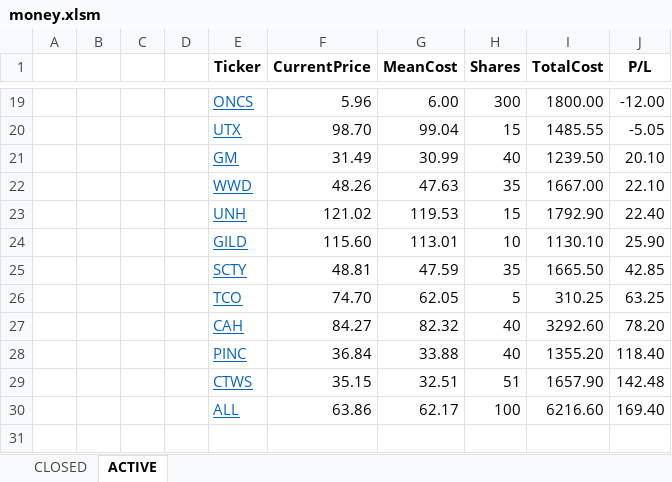
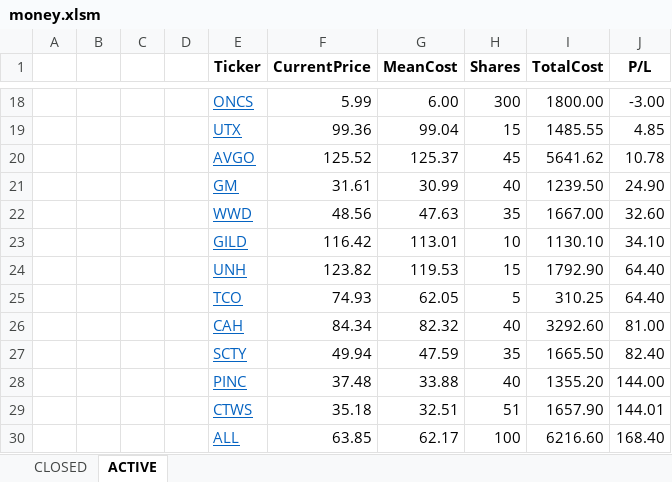
Before and after one commit to minqiang/GP, an Excel workbook: money.xlsm, sheet ACTIVE, drawn as a sheet; only a part is shown, gaps mark what is left out; values as stored, in another font and other column widths than the file's, no borders; charts and pictures and conditional formats not drawn; removed rows and columns are numbered as before the commit, all else as after; the diff covers the shown part only; the diff names each change by its address in the sheet, - before the commit and + after, or states it on an @@ line.

```diff
--- a/money.xlsm (sheet ACTIVE)
+++ b/money.xlsm (sheet ACTIVE)
-F18 (CurrentPrice): 5.96
+F18 (CurrentPrice): 5.99
-J18 (P/L): -12.00
+J18 (P/L): -3.00
-F19 (CurrentPrice): 98.70
+F19 (CurrentPrice): 99.36
-J19 (P/L): -5.05
+J19 (P/L): 4.85
+row 20:  |  |  |  | AVGO | 125.52 | 125.37 | 45 | 5641.62 | 10.78
-F21 (CurrentPrice): 31.49
+F21 (CurrentPrice): 31.61
-J21 (P/L): 20.10
+J21 (P/L): 24.90
-F22 (CurrentPrice): 48.26
+F22 (CurrentPrice): 48.56
-J22 (P/L): 22.10
+J22 (P/L): 32.60
-row 23:  |  |  |  | UNH | 121.02 | 119.53 | 15 | 1792.90 | 22.40
-F23 (CurrentPrice): 115.60
+F23 (CurrentPrice): 116.42
-J23 (P/L): 25.90
+J23 (P/L): 34.10
-row 25:  |  |  |  | SCTY | 48.81 | 47.59 | 35 | 1665.50 | 42.85
+row 24:  |  |  |  | UNH | 123.82 | 119.53 | 15 | 1792.90 | 64.40
-F25 (CurrentPrice): 74.70
+F25 (CurrentPrice): 74.93
-J25 (P/L): 63.25
+J25 (P/L): 64.40
-F26 (CurrentPrice): 84.27
+F26 (CurrentPrice): 84.34
-J26 (P/L): 78.20
+J26 (P/L): 81.00
+row 27:  |  |  |  | SCTY | 49.94 | 47.59 | 35 | 1665.50 | 82.40
-F28 (CurrentPrice): 36.84
+F28 (CurrentPrice): 37.48
-J28 (P/L): 118.40
+J28 (P/L): 144.00
-F29 (CurrentPrice): 35.15
+F29 (CurrentPrice): 35.18
-J29 (P/L): 142.48
+J29 (P/L): 144.01
-F30 (CurrentPrice): 63.86
+F30 (CurrentPrice): 63.85
-J30 (P/L): 169.40
+J30 (P/L): 168.40
```
Also changed, not shown: 5 added rows, 6 removed rows and 20 edited cells elsewhere in this sheet, charts or pictures.
